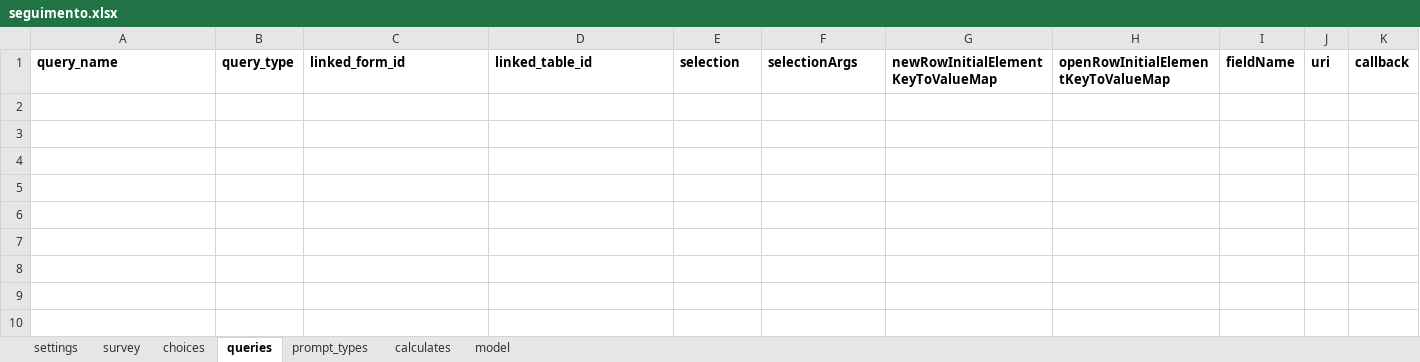
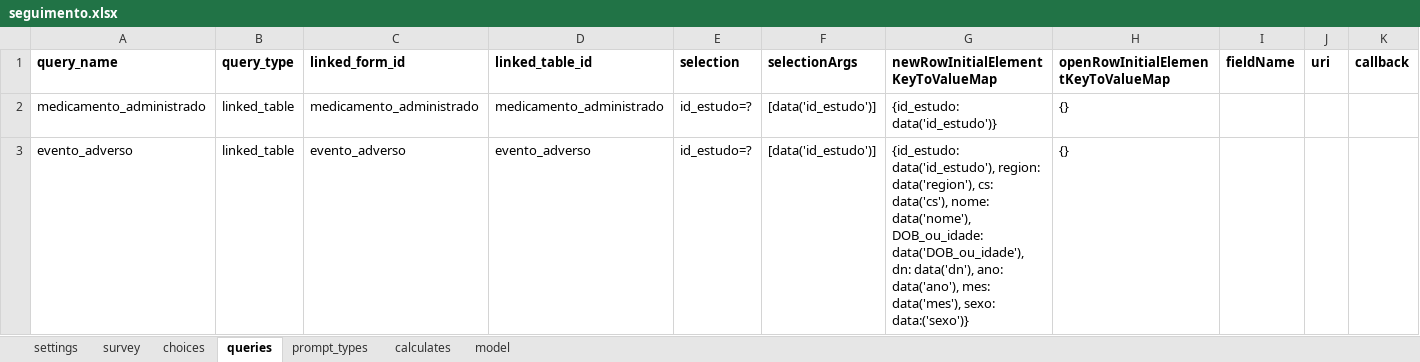
Before and after one commit to dotieono/app-designer, an Excel workbook: app/config/tables/seguimento/forms/seguimento/seguimento.xlsx, sheet queries, drawn as a sheet; values as stored, in another font and other column widths than the file's, no borders; the diff names each change by its address in the sheet, - before the commit and + after, or states it on an @@ line.

```diff
--- a/app/config/tables/seguimento/forms/seguimento/seguimento.xlsx (sheet queries)
+++ b/app/config/tables/seguimento/forms/seguimento/seguimento.xlsx (sheet queries)
+row 2: medicamento_administrado | linked_table | medicamento_administrado | medicamento_administrado | id_estudo=? | [data('id_estudo')] | {id_estudo: data('id_estudo')} | {}
+row 3: evento_adverso | linked_table | evento_adverso | evento_adverso | id_estudo=? | [data('id_estudo')] | {id_estudo: data('id_estudo'), region: data('region'), cs: data('cs'), nome: data('nome'), DOB_ou_idade: data('DOB_ou_idade'), dn: data('dn'), ano: data('ano'), mes: data('mes'), sexo: data:('sexo')} | {}
```
Also changed, not shown: sheet model, sheet survey, app/config/assets/framework/forms/framework/framework.xlsx, app/config/tables/AQSP/forms/inclusao/inclusao.xlsx, 5 other files.
